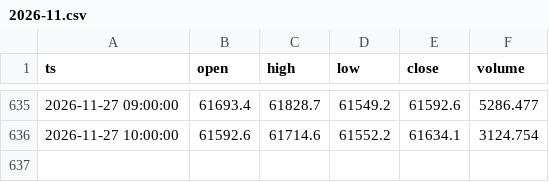
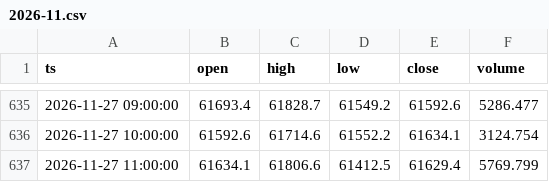
Before and after one commit to infossienzo-ui/detecteur-btc, a CSV file: data/h1/2026-11.csv, drawn as a sheet; only a part is shown, gaps mark what is left out; the diff names each change by its address in the sheet, - before the commit and + after, or states it on an @@ line.

```diff
--- a/data/h1/2026-11.csv
+++ b/data/h1/2026-11.csv
+row 637: 2026-11-27 11:00:00 | 61634.1 | 61806.6 | 61412.5 | 61629.4 | 5769.799
```
Also changed, not shown: 1 other file.
